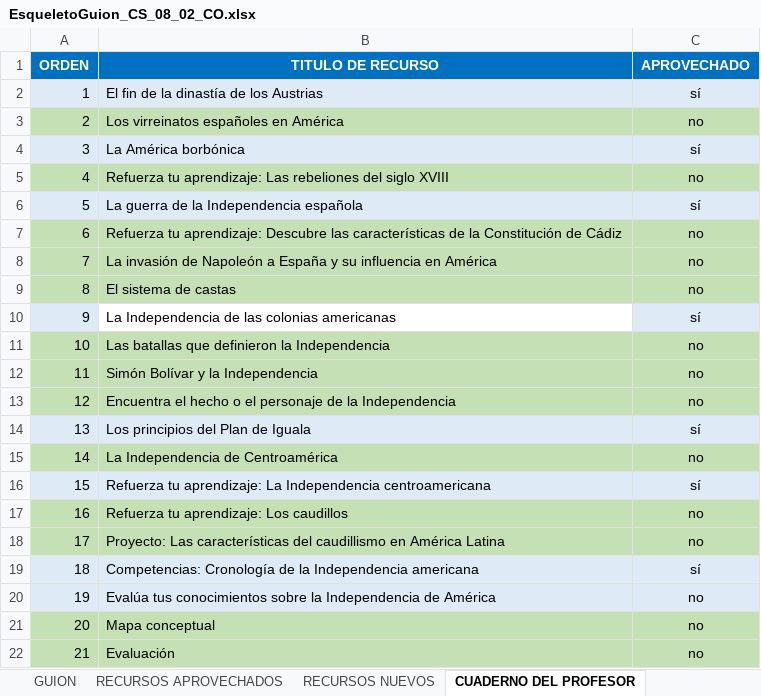
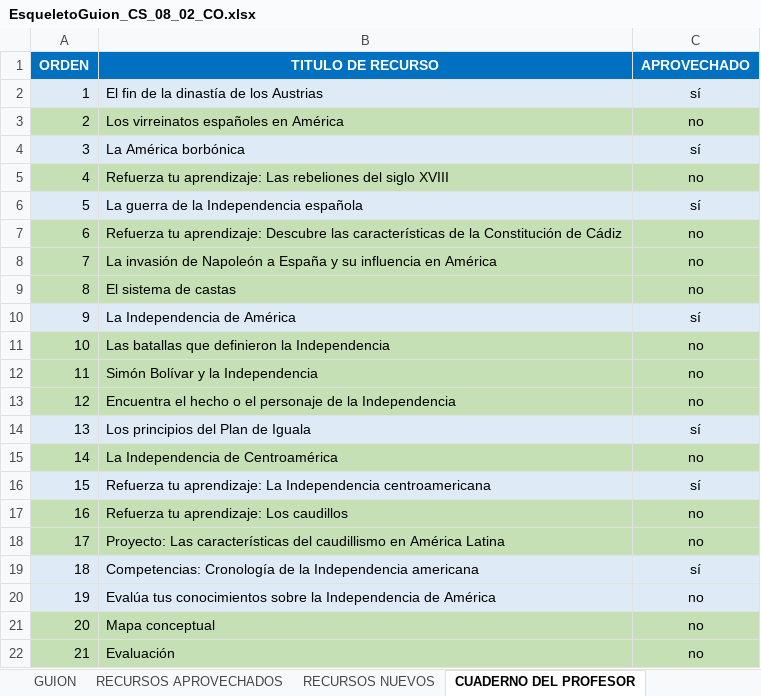
Before and after one commit to AulaPlanetaColombia/CienciasSociales, an Excel workbook: fuentes/contenidos/grado08/guion02/EsqueletoGuion_CS_08_02_CO.xlsx, sheet CUADERNO DEL PROFESOR, drawn as a sheet; values as stored, in another font and other column widths than the file's, no borders; the diff names each change by its address in the sheet, - before the commit and + after, or states it on an @@ line.

```diff
--- a/fuentes/contenidos/grado08/guion02/EsqueletoGuion_CS_08_02_CO.xlsx (sheet CUADERNO DEL PROFESOR)
+++ b/fuentes/contenidos/grado08/guion02/EsqueletoGuion_CS_08_02_CO.xlsx (sheet CUADERNO DEL PROFESOR)
-B10 (TITULO DE RECURSO): La Independencia de las colonias americanas
+B10 (TITULO DE RECURSO): La Independencia de América
-B10 fill: none
+B10 fill: #DEEBF7
```
Also changed, not shown: sheet CUADERNO DE ESTUDIO, sheet GUION, fuentes/contenidos/grado07/guion01/EsqueletoGuion_CS_07_01_CO.xlsx, fuentes/contenidos/grado07/guion02/esqueletoGuion_CS_07_02.xlsx, 45 other files.
